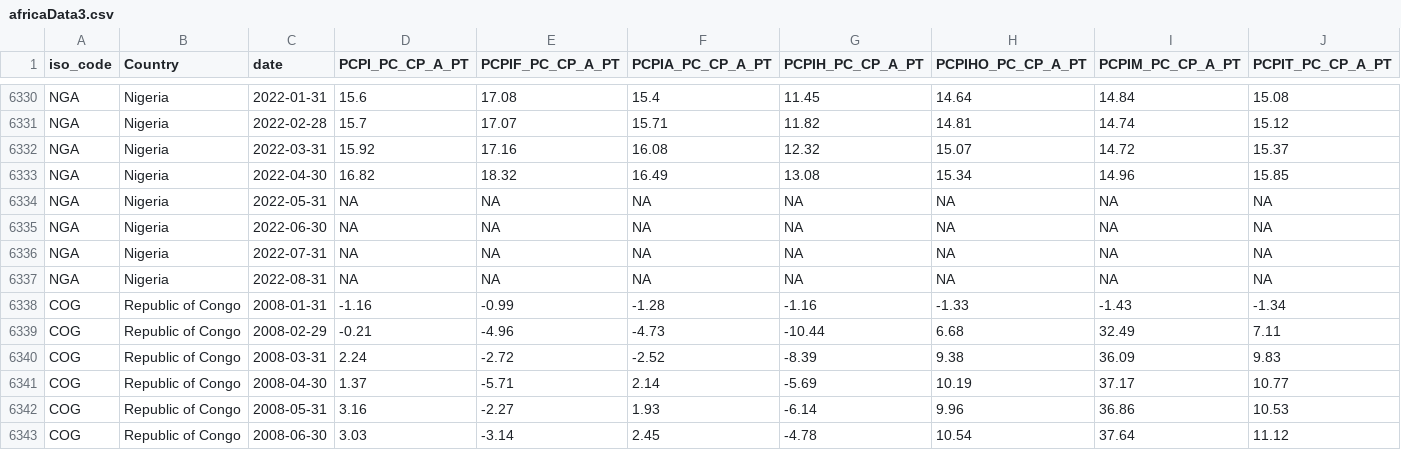
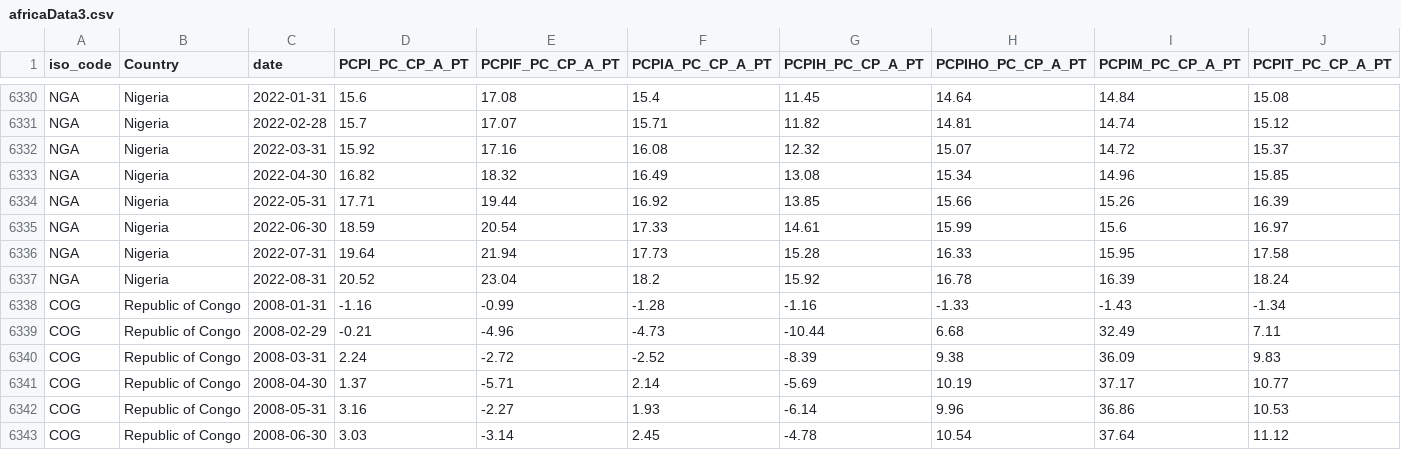
Before and after one commit to adamoxford/InflationData, a CSV file: africaData3.csv, drawn as a sheet; only a part is shown, gaps mark what is left out; removed rows and columns are numbered as before the commit, all else as after; rows hold the shown columns only; the diff names each change by its address in the sheet, - before the commit and + after, or states it on an @@ line.

```diff
--- a/africaData3.csv
+++ b/africaData3.csv
-row 6334: NGA | Nigeria | 2022-05-31 | NA | NA | NA | NA | NA | NA | NA
-row 6335: NGA | Nigeria | 2022-06-30 | NA | NA | NA | NA | NA | NA | NA
-row 6336: NGA | Nigeria | 2022-07-31 | NA | NA | NA | NA | NA | NA | NA
-row 6337: NGA | Nigeria | 2022-08-31 | NA | NA | NA | NA | NA | NA | NA
+row 6334: NGA | Nigeria | 2022-05-31 | 17.71 | 19.44 | 16.92 | 13.85 | 15.66 | 15.26 | 16.39
+row 6335: NGA | Nigeria | 2022-06-30 | 18.59 | 20.54 | 17.33 | 14.61 | 15.99 | 15.6 | 16.97
+row 6336: NGA | Nigeria | 2022-07-31 | 19.64 | 21.94 | 17.73 | 15.28 | 16.33 | 15.95 | 17.58
+row 6337: NGA | Nigeria | 2022-08-31 | 20.52 | 23.04 | 18.2 | 15.92 | 16.78 | 16.39 | 18.24
```
Also changed, not shown: africaData2.csv, africaInflationData.csv, 2 other files.
